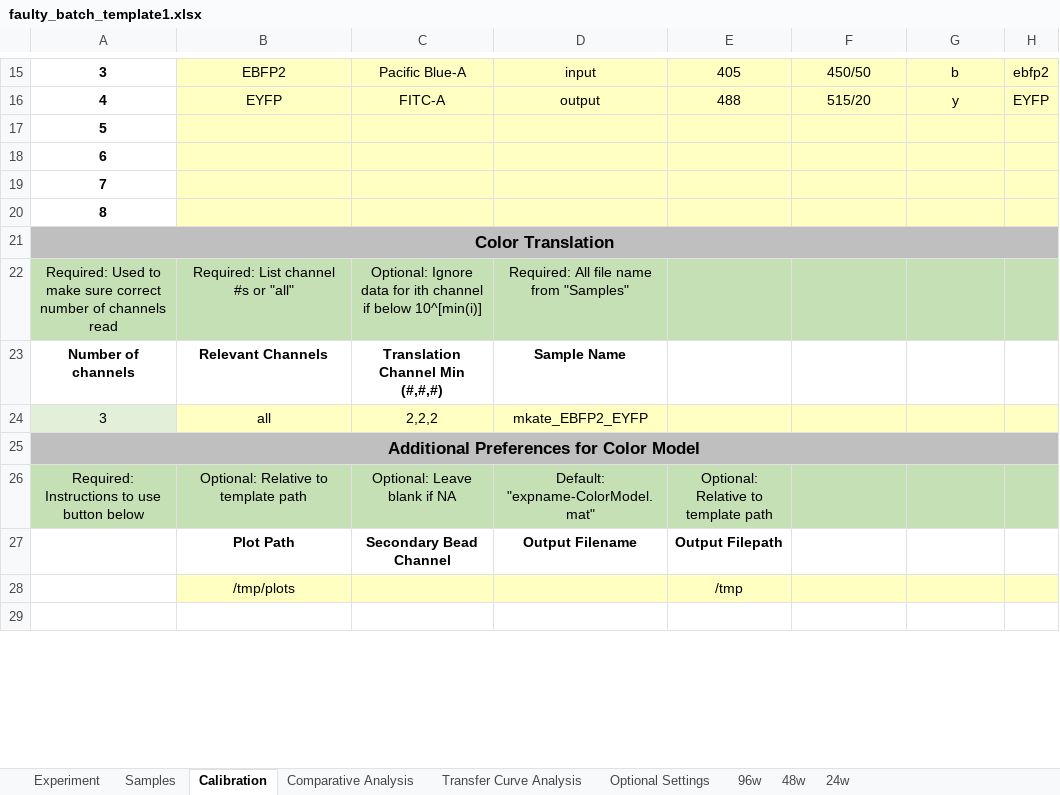
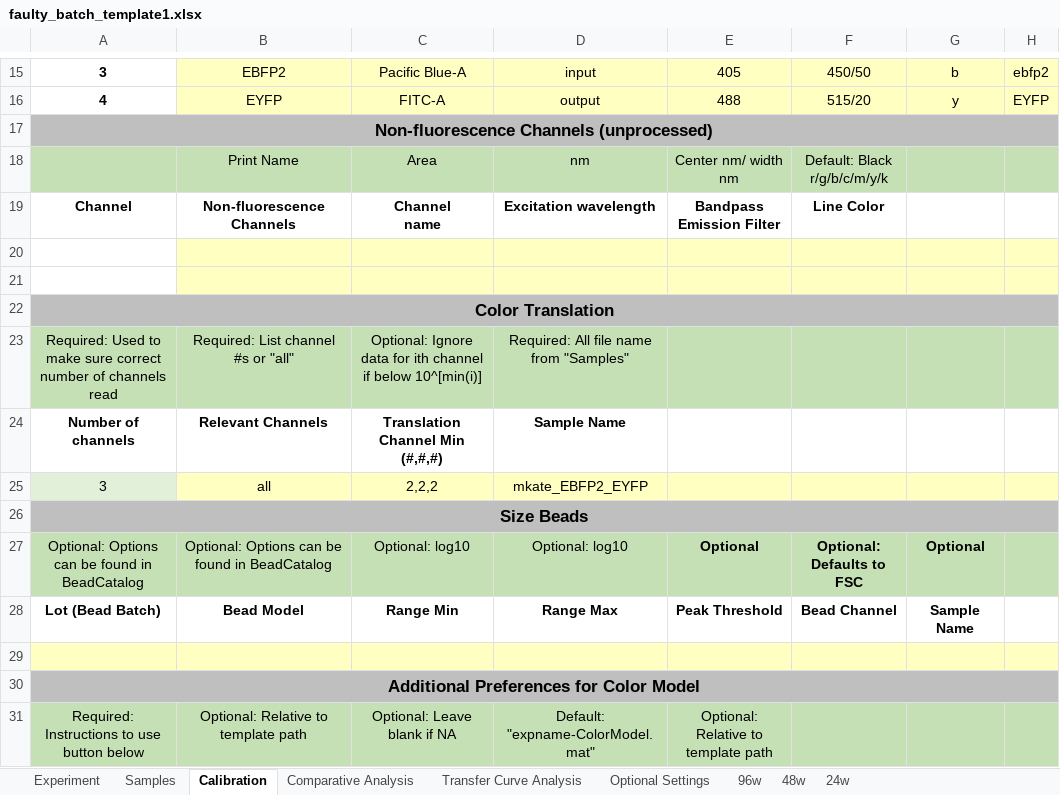
Before and after one commit to hgscott/TASBEFlowAnalytics, an Excel workbook: test_templates/faulty_batch_template1.xlsx, sheet Calibration, drawn as a sheet; only a part is shown, gaps mark what is left out; the shorter side is filled out with more unchanged rows; values as stored, in another font and other column widths than the file's, no borders; charts and pictures not drawn; removed rows and columns are numbered as before the commit, all else as after; ↵ is a line break in a cell; the diff names each change by its address in the sheet, - before the commit and + after, or states it on an @@ line.

```diff
--- a/test_templates/faulty_batch_template1.xlsx (sheet Calibration)
+++ b/test_templates/faulty_batch_template1.xlsx (sheet Calibration)
-A17: 5
+A17: Non-fluorescence Channels (unprocessed)
-A17 fill: none
+A17 fill: #BFBFBF, text size: larger
+A17:H17 merged
-B17:H17 fill: #FFFFC1
+B17:H17 fill: #BFBFBF
-row 18: 6
+row 18:  | Print Name | Area | nm | Center nm/ width nm | Default: Black r/g/b/c/m/y/k
+row 19: Channel | Non-fluorescence Channels | Channel ↵ name | Excitation wavelength | Bandpass Emission Filter | Line Color
-A20: 7
+A20: (empty)
-A21: 8
+A21: (empty)
+row 26: Size Beads
+row 27: Optional: Options can be found in BeadCatalog | Optional: Options can be found in BeadCatalog | Optional: log10 | Optional: log10 | Optional | Optional: Defaults to FSC | Optional
+row 28: Lot (Bead Batch) | Bead Model | Range Min | Range Max | Peak Threshold | Bead Channel | Sample Name
+row 29: (empty)
```
Also changed, not shown: charts or pictures, test_templates/test_batch_template1.xlsx, test_templates/test_batch_template2.xlsx, 7 other files.
